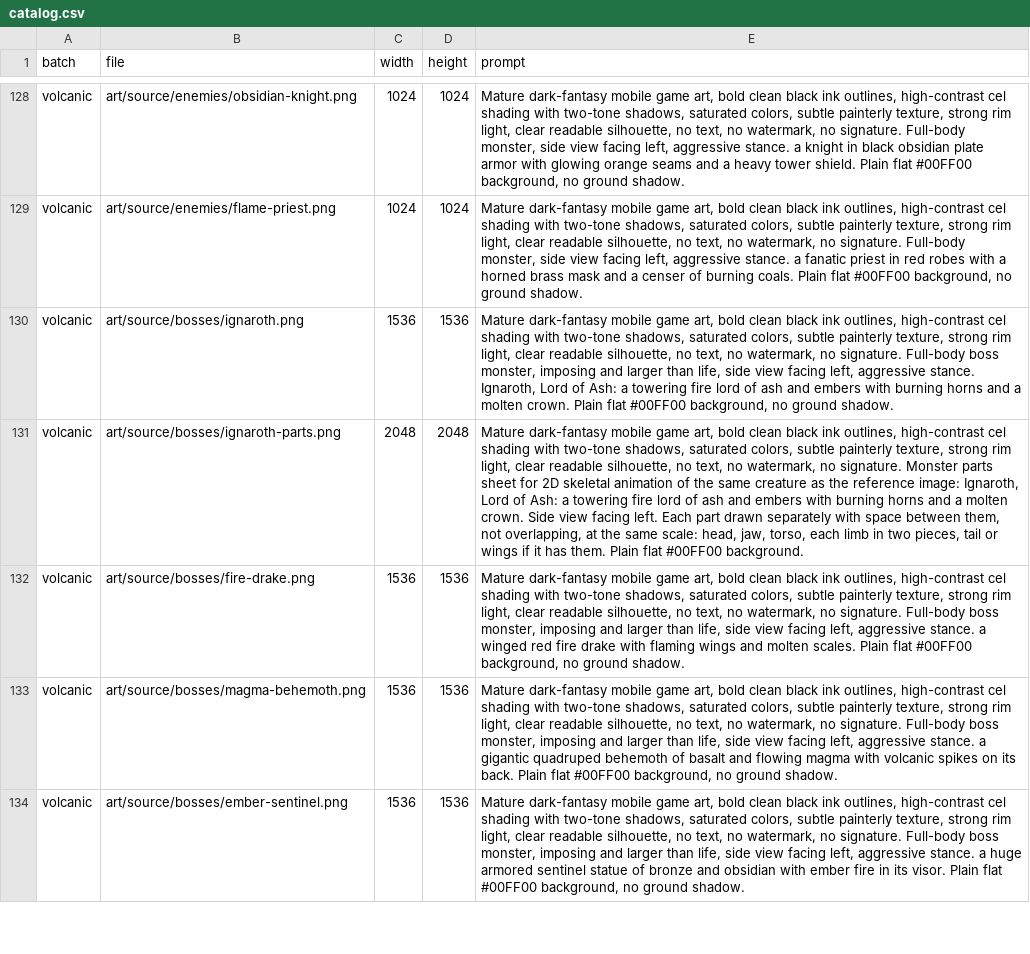
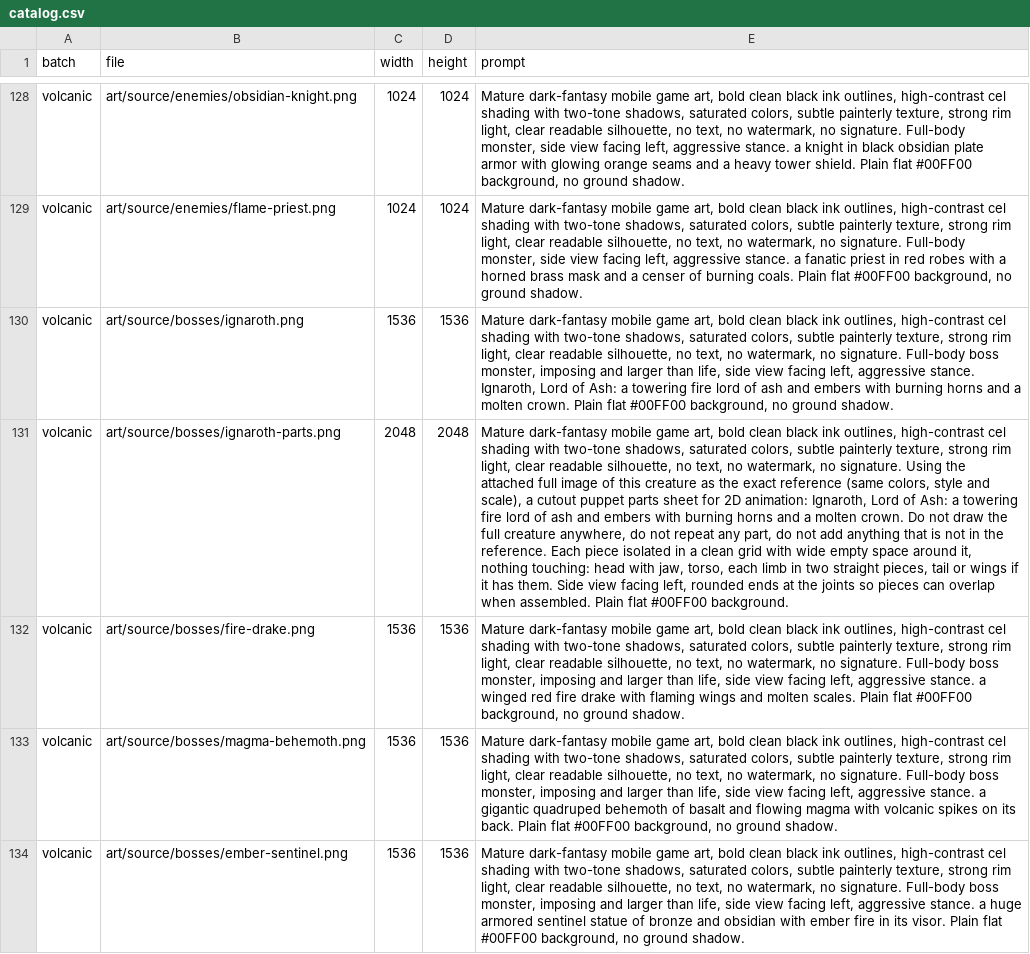
Before and after one commit to luismanuelamengual/neogroup-crisol, a CSV file: art/catalog.csv, drawn as a sheet; only a part is shown, gaps mark what is left out; the diff covers the shown part only; the diff names each change by its address in the sheet, - before the commit and + after, or states it on an @@ line.

```diff
--- a/art/catalog.csv
+++ b/art/catalog.csv
-E131 (prompt): …no signature. Monster parts sheet for 2D skeletal animation of the same creature as the reference image: Ignaroth, Lord of Ash: a towering fire lord of ash and embers with burning horns and a molten crown. Side view facing left. Each part drawn separately with space between them, not overlapping, at the same scale: head, jaw, torso, each limb in two pieces, tail or wings if it has them. Plain flat…
+E131 (prompt): …no signature. Using the attached full image of this creature as the exact reference (same colors, style and scale), a cutout puppet parts sheet for 2D animation: Ignaroth, Lord of Ash: a towering fire lord of ash and embers with burning horns and a molten crown. Do not draw the full creature anywhere, do not repeat any part, do not add anything that is not in the reference. Each piece isolated in a clean grid with wide empty space around it, nothing touching: head with jaw, torso, each limb in two straight pieces, tail or wings if it has them. Side view facing left, rounded ends at the joints so pieces can overlap when assembled. Plain flat…
```
Also changed, not shown: 12 edited cells elsewhere in this file, 42 other files.
